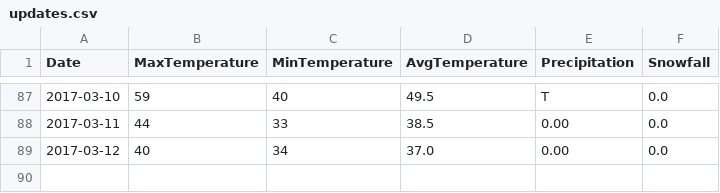
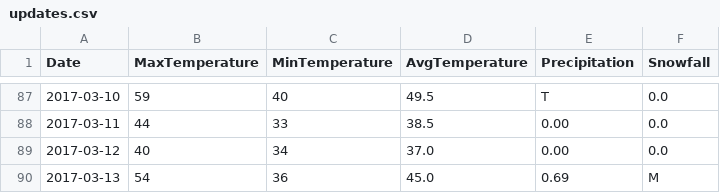
Before and after one commit to verumsolum/orf_weather, a CSV file: orfwx/data-raw/updates.csv, drawn as a sheet; only a part is shown, gaps mark what is left out.

Commit message:
Add Monday's observations

```diff
--- a/orfwx/data-raw/updates.csv
+++ b/orfwx/data-raw/updates.csv
@@ -89 +89,2 @@ Date, MaxTemperature, MinTemperature, AvgTemperature, Precipitation, Snowfall
 2017-03-12, 40, 34, 37.0, 0.00, 0.0
+2017-03-13, 54, 36, 45.0, 0.69, M
```
